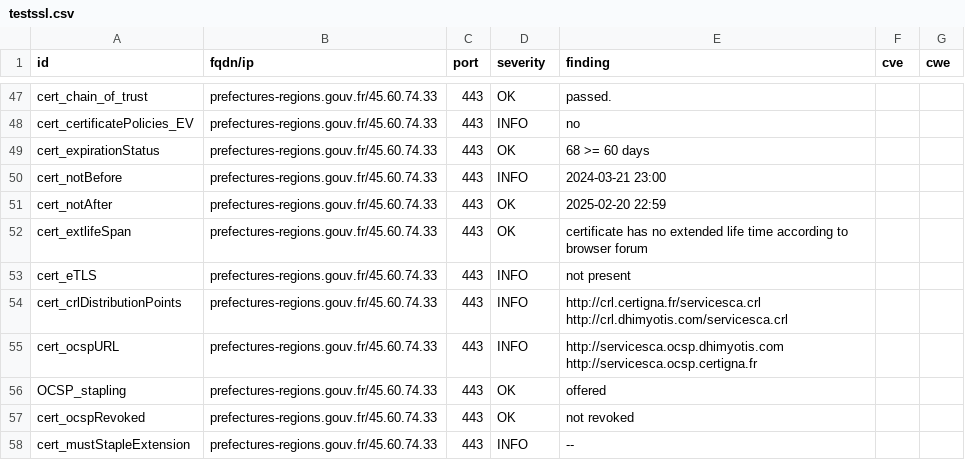
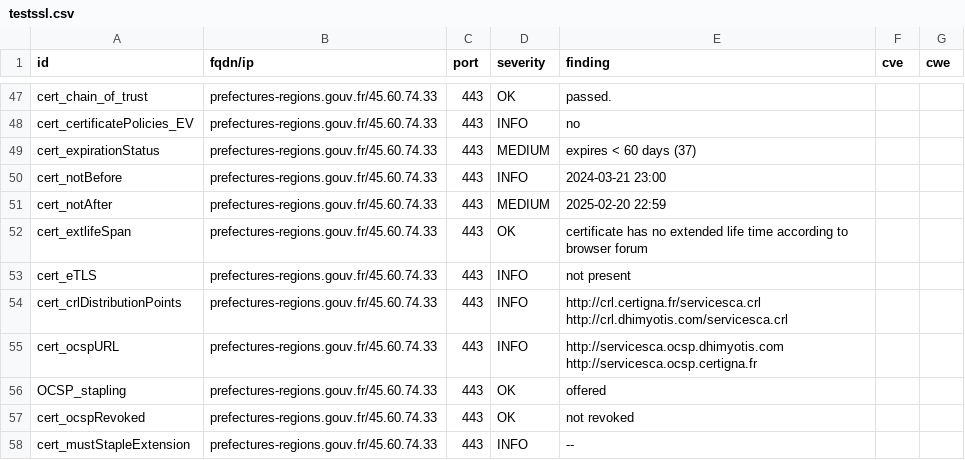
Before and after one commit to GKO-org/dashlordPrd5, a CSV file: results/aHR0cHM6Ly9wcmVmZWN0dXJlcy1yZWdpb25zLmdvdXYuZnI=/testssl.csv, drawn as a sheet; only a part is shown, gaps mark what is left out.

```diff
--- a/results/aHR0cHM6Ly9wcmVmZWN0dXJlcy1yZWdpb25zLmdvdXYuZnI=/testssl.csv
+++ b/results/aHR0cHM6Ly9wcmVmZWN0dXJlcy1yZWdpb25zLmdvdXYuZnI=/testssl.csv
@@ -48,5 +48,5 @@
 "cert_certificatePolicies_EV","prefectures-regions.gouv.fr/45.60.74.33","443","INFO","no","",""
-"cert_expirationStatus","prefectures-regions.gouv.fr/45.60.74.33","443","OK","68 >= 60 days","",""
+"cert_expirationStatus","prefectures-regions.gouv.fr/45.60.74.33","443","MEDIUM","expires < 60 days (37)","",""
 "cert_notBefore","prefectures-regions.gouv.fr/45.60.74.33","443","INFO","2024-03-21 23:00","",""
-"cert_notAfter","prefectures-regions.gouv.fr/45.60.74.33","443","OK","2025-02-20 22:59","",""
+"cert_notAfter","prefectures-regions.gouv.fr/45.60.74.33","443","MEDIUM","2025-02-20 22:59","",""
 "cert_extlifeSpan","prefectures-regions.gouv.fr/45.60.74.33","443","OK","certificate has no extended life time according to browser forum","",""
```
Also changed, not shown: 7 other files.
